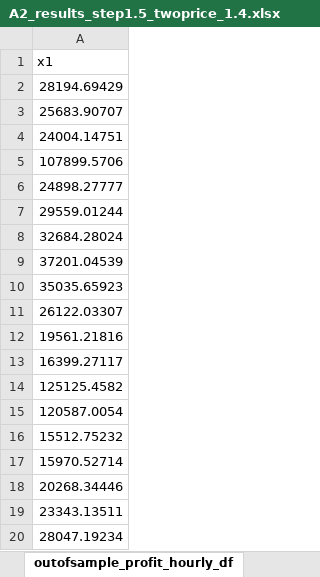
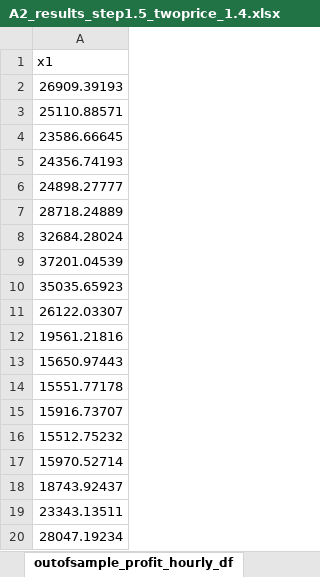
Before and after one commit to NiklasLuettringhaus/RenewablesInElectricityMarkets, an Excel workbook: A2_results_step1.5_twoprice_1.4.xlsx, sheet outofsample_profit_hourly_df, drawn as a sheet; only a part is shown; values as stored, in another font and other column widths than the file's, no borders; the diff names each change by its address in the sheet, - before the commit and + after, or states it on an @@ line.

```diff
--- a/A2_results_step1.5_twoprice_1.4.xlsx (sheet outofsample_profit_hourly_df)
+++ b/A2_results_step1.5_twoprice_1.4.xlsx (sheet outofsample_profit_hourly_df)
-A2: 28194.69429
+A2: 26909.39193
-A3: 25683.90707
+A3: 25110.88571
-A4: 24004.14751
+A4: 23586.66645
-A5: 107899.5706
+A5: 24356.74193
-A7: 29559.01244
+A7: 28718.24889
-A13: 16399.27117
+A13: 15650.97443
-A14: 125125.4582
+A14: 15551.77178
-A15: 120587.0054
+A15: 15916.73707
-A18: 20268.34446
+A18: 18743.92437
```
Also changed, not shown: sheet profit_dis, A2_results_step1.5_twoprice.xlsx, 2 other files.
